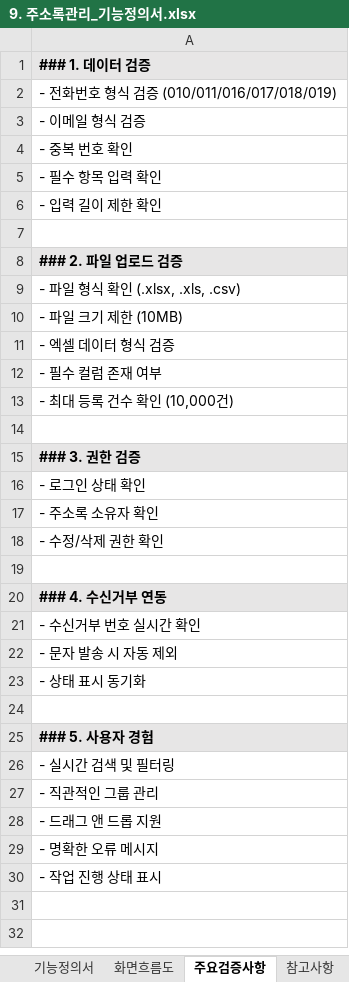
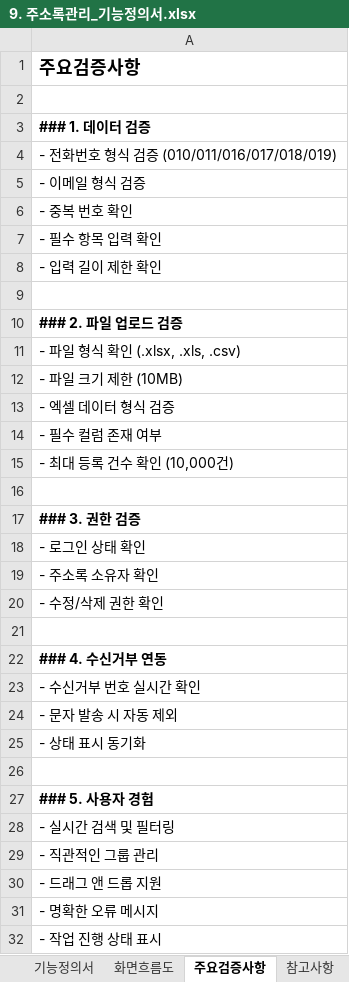
Before and after one commit to aiuserthree/messaging_service, an Excel workbook: excel/9. 주소록관리_기능정의서.xlsx, sheet 주요검증사항, drawn as a sheet; values as stored, in another font and other column widths than the file's, no borders; addresses are those after the commit; the diff names each change by its address in the sheet, - before the commit and + after, or states it on an @@ line.

```diff
--- a/excel/9. 주소록관리_기능정의서.xlsx (sheet 주요검증사항)
+++ b/excel/9. 주소록관리_기능정의서.xlsx (sheet 주요검증사항)
+row 1: 주요검증사항
+row 2: (empty)
-A3 fill: #E7E6E6
+A3 fill: none
-A10 fill: #E7E6E6
+A10 fill: none
-A17 fill: #E7E6E6
+A17 fill: none
-A22 fill: #E7E6E6
+A22 fill: none
-A27 fill: #E7E6E6
+A27 fill: none
```
Also changed, not shown: sheet 기능정의서, sheet 참고사항, sheet 화면흐름도, excel/1. 일반문자발송_기능정의서.xlsx, excel/2. 광고문자발송_기능정의서.xlsx, 47 other files.
